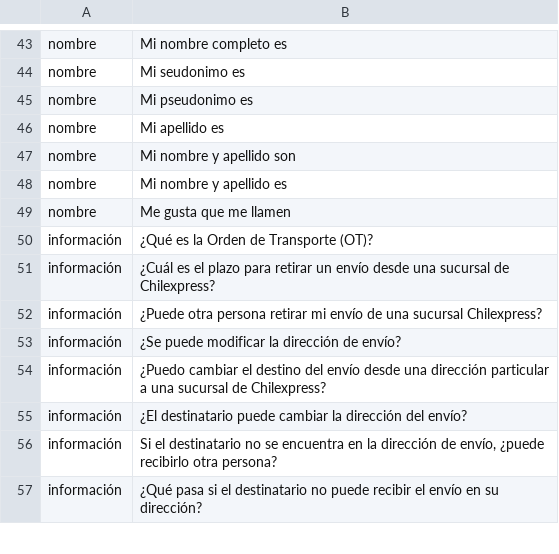
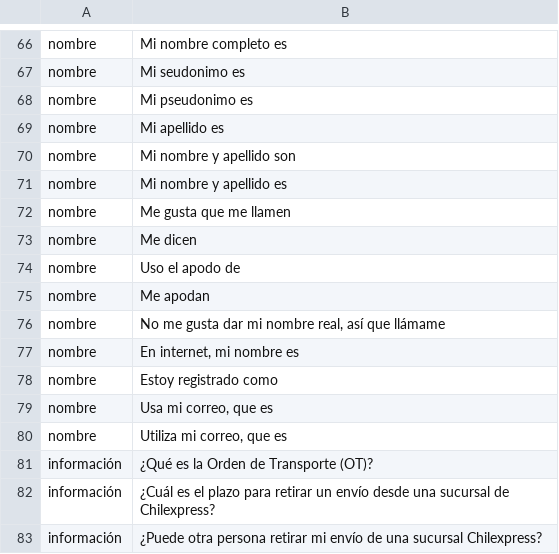
Before and after one commit to alvaro-neira/nlp-homework2, a CSV file: tiposmensajes.csv, drawn as a sheet; only a part is shown, gaps mark what is left out; the shorter side is filled out with more unchanged rows; the diff covers the shown part only; the diff names each change by its address in the sheet, - before the commit and + after, or states it on an @@ line.

```diff
--- a/tiposmensajes.csv
+++ b/tiposmensajes.csv
+row 73: nombre | Me dicen
+row 74: nombre | Uso el apodo de
+row 75: nombre | Me apodan
+row 76: nombre | No me gusta dar mi nombre real, así que llámame
+row 77: nombre | En internet, mi nombre es
+row 78: nombre | Estoy registrado como
+row 79: nombre | Usa mi correo, que es
+row 80: nombre | Utiliza mi correo, que es
```
Also changed, not shown: 23 added rows elsewhere in this file.
